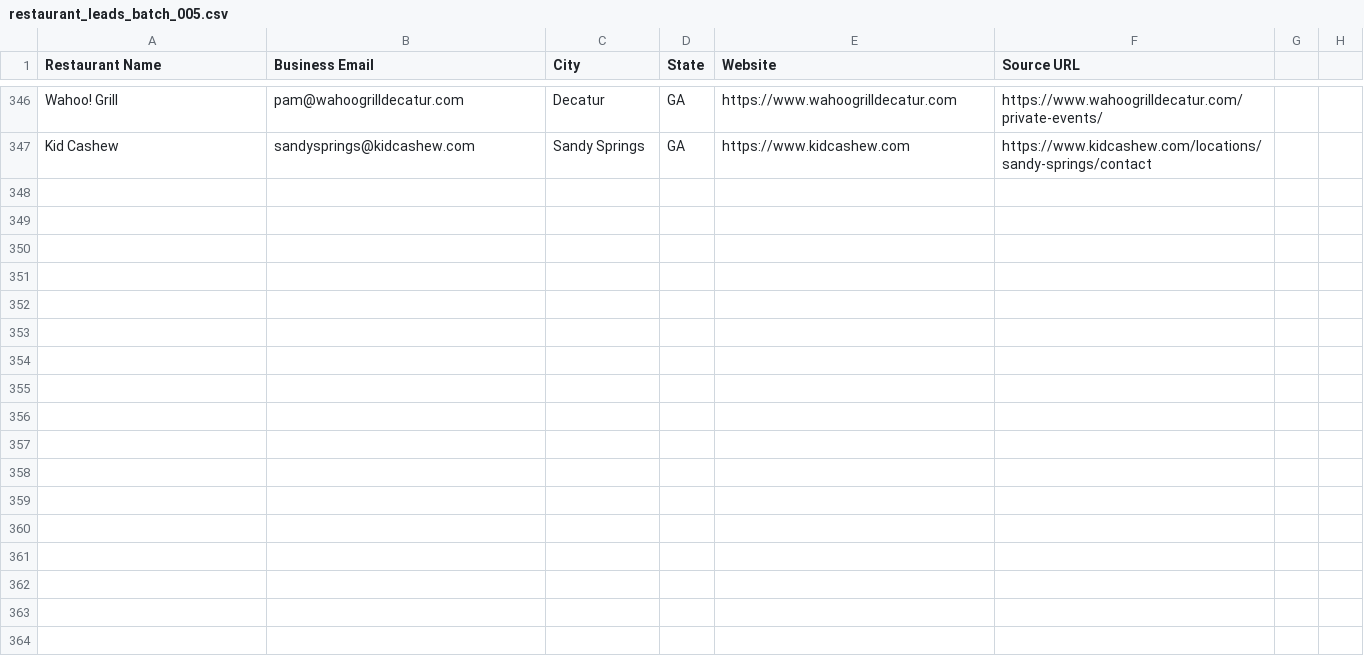
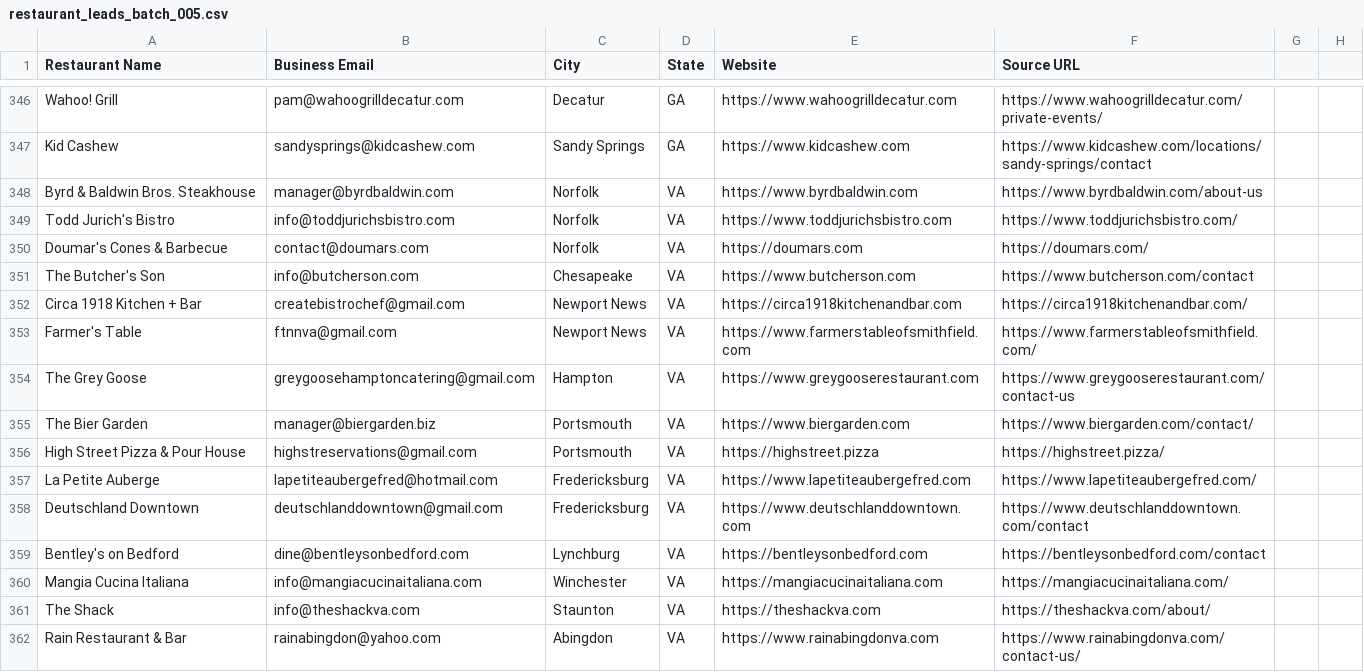
Before and after one commit to Kushams/BEFRS-OUTREACH, a CSV file: data/restaurant_leads_batch_005.csv, drawn as a sheet; only a part is shown, gaps mark what is left out.

```diff
--- a/data/restaurant_leads_batch_005.csv
+++ b/data/restaurant_leads_batch_005.csv
@@ -347 +347,16 @@ Wahoo! Grill,pam@wahoogrilldecatur.com,Decatur,GA,https://www.wahoogrilldecatur.
 Kid Cashew,sandysprings@kidcashew.com,Sandy Springs,GA,https://www.kidcashew.com,https://www.kidcashew.com/locations/sandy-springs/contact
+Byrd & Baldwin Bros. Steakhouse,manager@byrdbaldwin.com,Norfolk,VA,https://www.byrdbaldwin.com,https://www.byrdbaldwin.com/about-us
+Todd Jurich's Bistro,info@toddjurichsbistro.com,Norfolk,VA,https://www.toddjurichsbistro.com,https://www.toddjurichsbistro.com/
+Doumar's Cones & Barbecue,contact@doumars.com,Norfolk,VA,https://doumars.com,https://doumars.com/
+The Butcher's Son,info@butcherson.com,Chesapeake,VA,https://www.butcherson.com,https://www.butcherson.com/contact
+Circa 1918 Kitchen + Bar,createbistrochef@gmail.com,Newport News,VA,https://circa1918kitchenandbar.com,https://circa1918kitchenandbar.com/
+Farmer's Table,ftnnva@gmail.com,Newport News,VA,https://www.farmerstableofsmithfield.com,https://www.farmerstableofsmithfield.com/
+The Grey Goose,greygoosehamptoncatering@gmail.com,Hampton,VA,https://www.greygooserestaurant.com,https://www.greygooserestaurant.com/contact-us
+The Bier Garden,manager@biergarden.biz,Portsmouth,VA,https://www.biergarden.com,https://www.biergarden.com/contact/
+High Street Pizza & Pour House,highstreservations@gmail.com,Portsmouth,VA,https://highstreet.pizza,https://highstreet.pizza/
+La Petite Auberge,lapetiteaubergefred@hotmail.com,Fredericksburg,VA,https://www.lapetiteaubergefred.com,https://www.lapetiteaubergefred.com/
+Deutschland Downtown,deutschlanddowntown@gmail.com,Fredericksburg,VA,https://www.deutschlanddowntown.com,https://www.deutschlanddowntown.com/contact
+Bentley's on Bedford,dine@bentleysonbedford.com,Lynchburg,VA,https://bentleysonbedford.com,https://bentleysonbedford.com/contact
+Mangia Cucina Italiana,info@mangiacucinaitaliana.com,Winchester,VA,https://mangiacucinaitaliana.com,https://mangiacucinaitaliana.com/
+The Shack,info@theshackva.com,Staunton,VA,https://theshackva.com,https://theshackva.com/about/
+Rain Restaurant & Bar,rainabingdon@yahoo.com,Abingdon,VA,https://www.rainabingdonva.com,https://www.rainabingdonva.com/contact-us/
```
